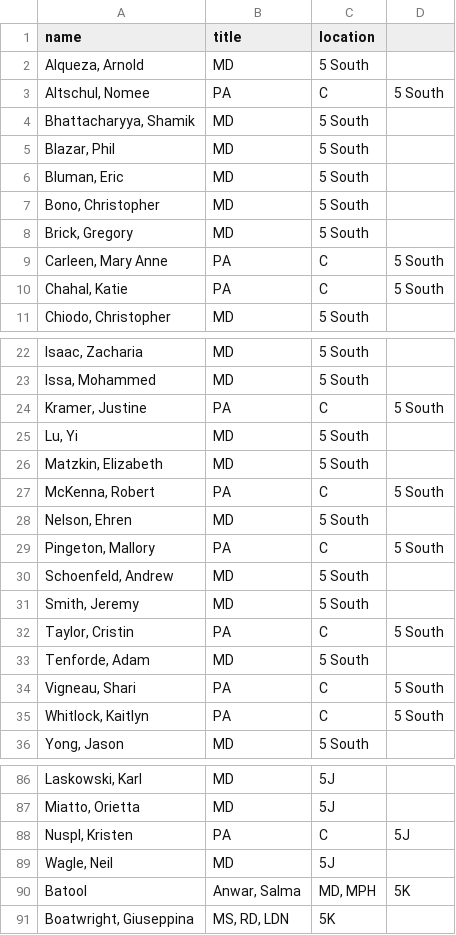
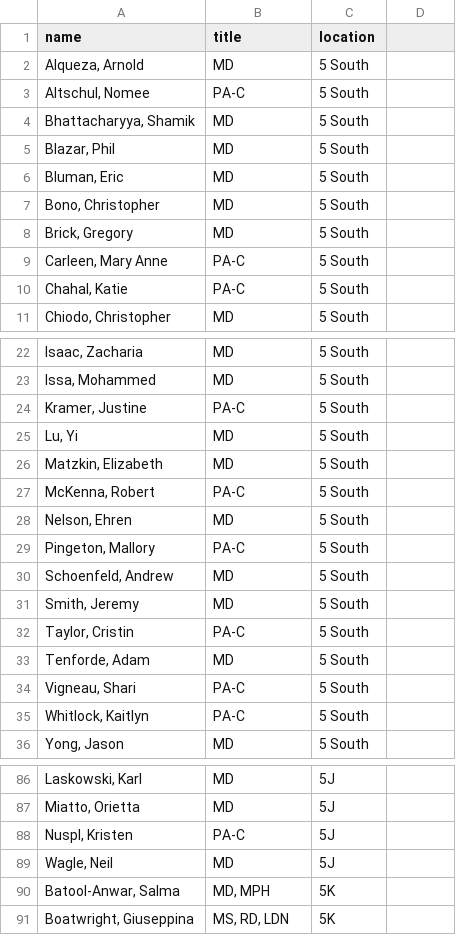
Before and after one commit to SoftEngTeamC/FaulknerMap2, a TSV file: src/main/resources/data/floor5/people.tsv, drawn as a sheet; only a part is shown, gaps mark what is left out; the diff covers the shown part only.

```diff
--- a/src/main/resources/data/floor5/people.tsv
+++ b/src/main/resources/data/floor5/people.tsv
@@ -2,3 +2,3 @@ name	title	location
 Alqueza, Arnold	MD	5 South
-Altschul, Nomee	PA	C	5 South
+Altschul, Nomee	PA-C	5 South
 Bhattacharyya, Shamik	MD	5 South
@@ -8,4 +8,4 @@ Bono, Christopher	MD	5 South
 Brick, Gregory	MD	5 South
-Carleen, Mary Anne	PA	C	5 South
-Chahal, Katie	PA	C	5 South
+Carleen, Mary Anne	PA-C	5 South
+Chahal, Katie	PA-C	5 South
 Chiodo, Christopher	MD	5 South
@@ -23,14 +23,14 @@ Isaac, Zacharia	MD	5 South
 Issa, Mohammed	MD	5 South
-Kramer, Justine	PA	C	5 South
+Kramer, Justine	PA-C	5 South
 Lu, Yi	MD	5 South
 Matzkin, Elizabeth	MD	5 South
-McKenna, Robert	PA	C	5 South
+McKenna, Robert	PA-C	5 South
 Nelson, Ehren	MD	5 South
-Pingeton, Mallory	PA	C	5 South
+Pingeton, Mallory	PA-C	5 South
 Schoenfeld, Andrew	MD	5 South
 Smith, Jeremy	MD	5 South
-Taylor, Cristin	PA	C	5 South
+Taylor, Cristin	PA-C	5 South
 Tenforde, Adam	MD	5 South
-Vigneau, Shari	PA	C	5 South
-Whitlock, Kaitlyn	PA	C	5 South
+Vigneau, Shari	PA-C	5 South
+Whitlock, Kaitlyn	PA-C	5 South
 Yong, Jason	MD	5 South
@@ -87,5 +87,5 @@ Laskowski, Karl	MD	5J
 Miatto, Orietta	MD	5J
-Nuspl, Kristen	PA	C	5J
+Nuspl, Kristen	PA-C	5J
 Wagle, Neil	MD	5J
-Batool	Anwar, Salma	MD, MPH	5K
+Batool-Anwar, Salma	MD, MPH	5K
 Boatwright, Giuseppina	MS, RD, LDN	5K
```
Also changed, not shown: 9 edited cells elsewhere in this file, src/main/resources/data/floor2/people.tsv, src/main/resources/data/floor4/people.tsv.
